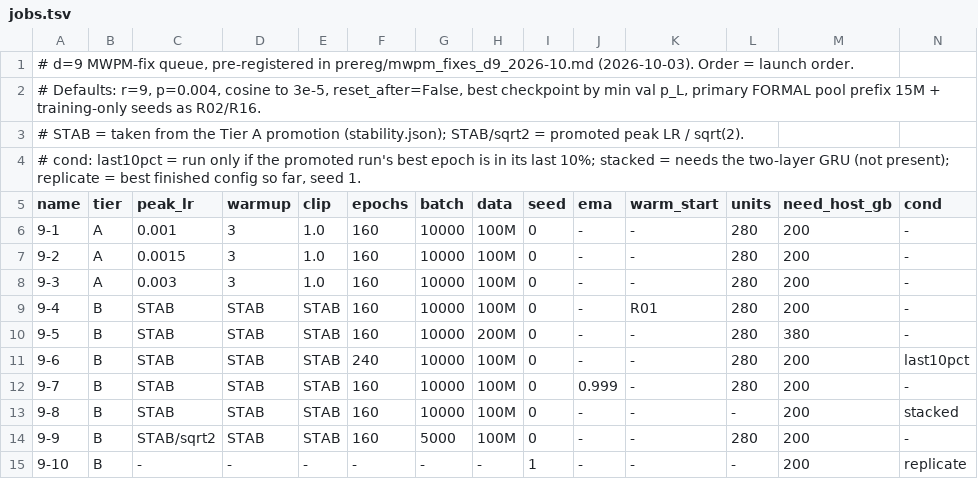
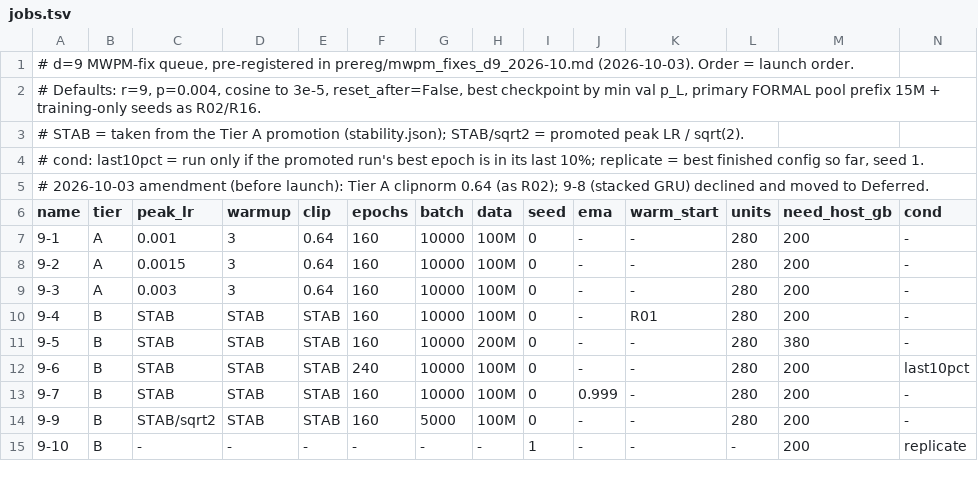
Before and after one commit to karriechey/FNAL-AI4QC-GRU, a TSV file: experiments/mwpm_fixes_d9_2026-10/jobs.tsv, drawn as a sheet; only a part is shown; removed rows and columns are numbered as before the commit, all else as after; rows hold the shown columns only; the diff names each change by its address in the sheet, - before the commit and + after, or states it on an @@ line.

Commit message:
Prereg amendments before launch: Tier A clipnorm 0.64, kill rule (NaN, 5 epochs above 1.5x own best, epoch 60 above 2x R02), 9-8 deferred; driver: GPU sharing rule, blocked-time log

```diff
--- a/experiments/mwpm_fixes_d9_2026-10/jobs.tsv
+++ b/experiments/mwpm_fixes_d9_2026-10/jobs.tsv
-A4 (name): …last 10%; stacked = needs the two-layer GRU (not present); replicate =…
+A4 (name): …last 10%; replicate =…
+row 5: # 2026-10-03 amendment (before launch): Tier A clipnorm 0.64 (as R02); 9-8 (stacked GRU) declined and moved to Deferred.
-E7:E9 (clip): 1.0
+E7:E9 (clip): 0.64
-row 13: 9-8 | B | STAB | STAB | STAB | 160 | 10000 | 100M | 0 | - | - | - | 200 | stacked
```
Also changed, not shown: 2 other files.
